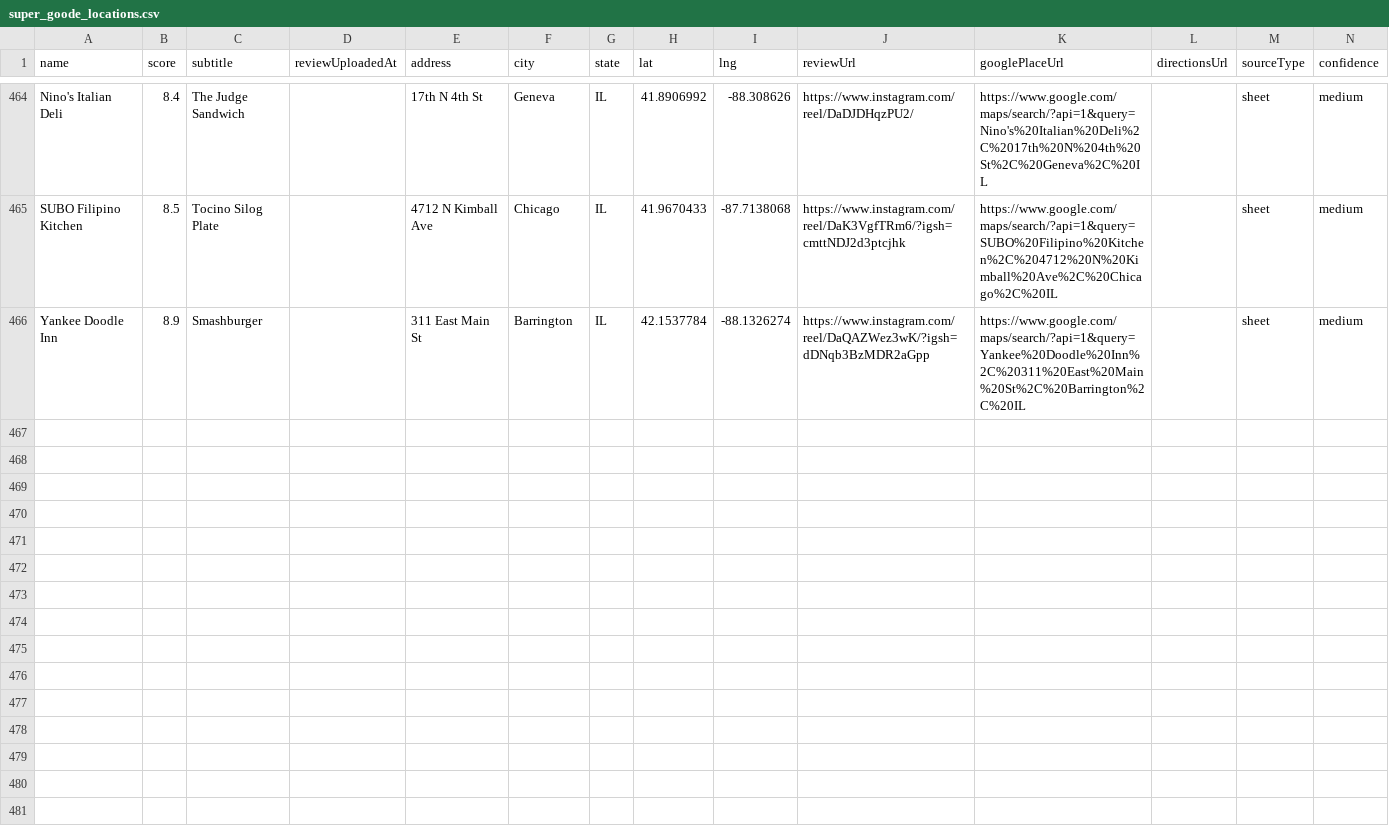
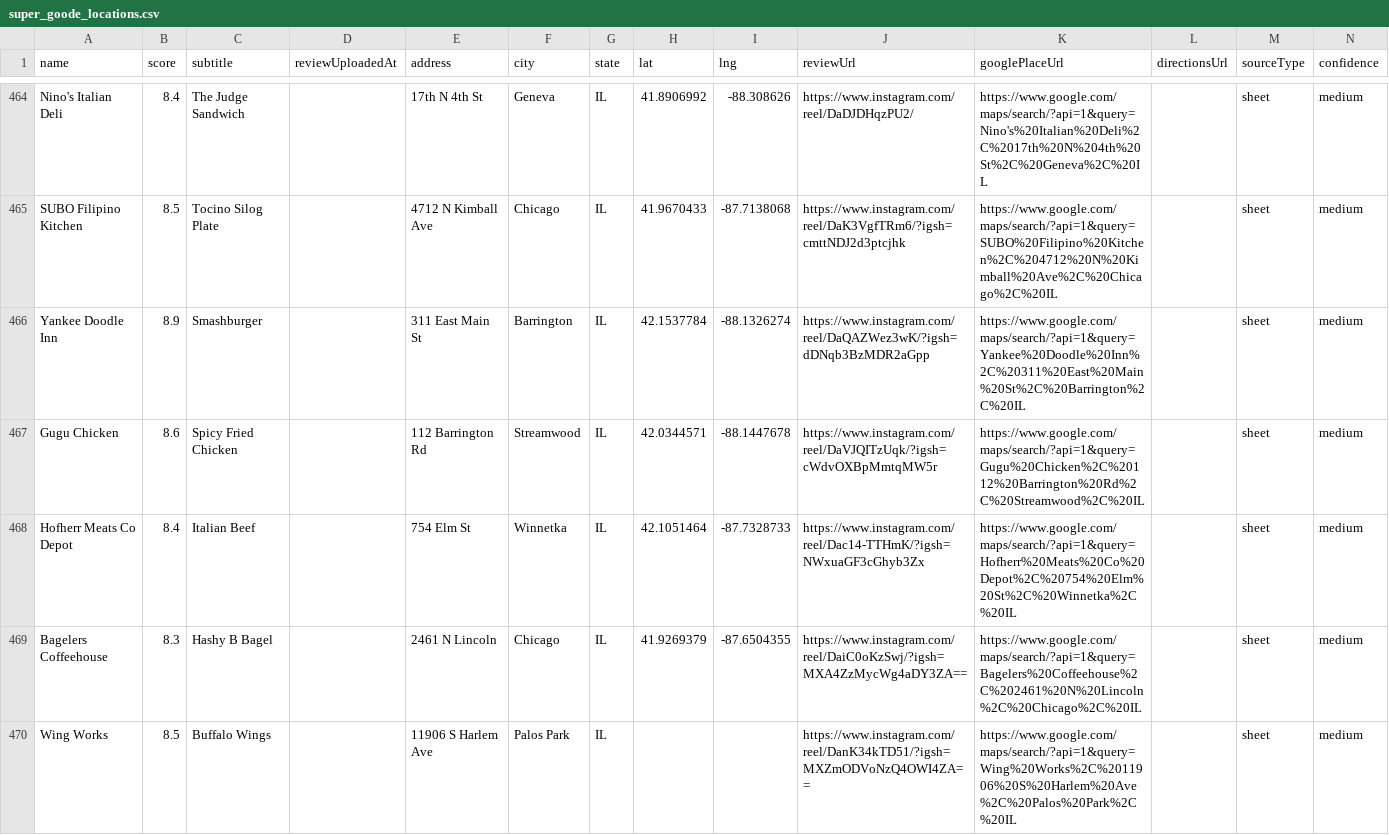
Before and after one commit to Retro-Ace/Super-Goode-Map, a CSV file: super_goode_locations.csv, drawn as a sheet; only a part is shown, gaps mark what is left out; rows hold the shown columns only; the diff names each change by its address in the sheet, - before the commit and + after, or states it on an @@ line.

```diff
--- a/super_goode_locations.csv
+++ b/super_goode_locations.csv
+row 467: Gugu Chicken | 8.6 | Spicy Fried Chicken |  | 112 Barrington Rd | Streamwood | IL | 42.0344571 | -88.1447678 | https://www.instagram.com/reel/DaVJQITzUqk/?igsh=cWdvOXBpMmtqMW5r | https://www.google.com/maps/search/?api=1&query=Gugu%20Chicken%2C%20112%20Barrington%20Rd%2C%20Streamwood%2C%20IL |  | sheet | medium
+row 468: Hofherr Meats Co Depot | 8.4 | Italian Beef |  | 754 Elm St | Winnetka | IL | 42.1051464 | -87.7328733 | https://www.instagram.com/reel/Dac14-TTHmK/?igsh=NWxuaGF3cGhyb3Zx | https://www.google.com/maps/search/?api=1&query=Hofherr%20Meats%20Co%20Depot%2C%20754%20Elm%20St%2C%20Winnetka%2C%20IL |  | sheet | medium
+row 469: Bagelers Coffeehouse | 8.3 | Hashy B Bagel |  | 2461 N Lincoln | Chicago | IL | 41.9269379 | -87.6504355 | https://www.instagram.com/reel/DaiC0oKzSwj/?igsh=MXA4ZzMycWg4aDY3ZA== | https://www.google.com/maps/search/?api=1&query=Bagelers%20Coffeehouse%2C%202461%20N%20Lincoln%2C%20Chicago%2C%20IL |  | sheet | medium
+row 470: Wing Works | 8.5 | Buffalo Wings |  | 11906 S Harlem Ave | Palos Park | IL |  |  | https://www.instagram.com/reel/DanK34kTD51/?igsh=MXZmODVoNzQ4OWI4ZA== | https://www.google.com/maps/search/?api=1&query=Wing%20Works%2C%2011906%20S%20Harlem%20Ave%2C%20Palos%20Park%2C%20IL |  | sheet | medium
```
Also changed, not shown: 4 other files.
